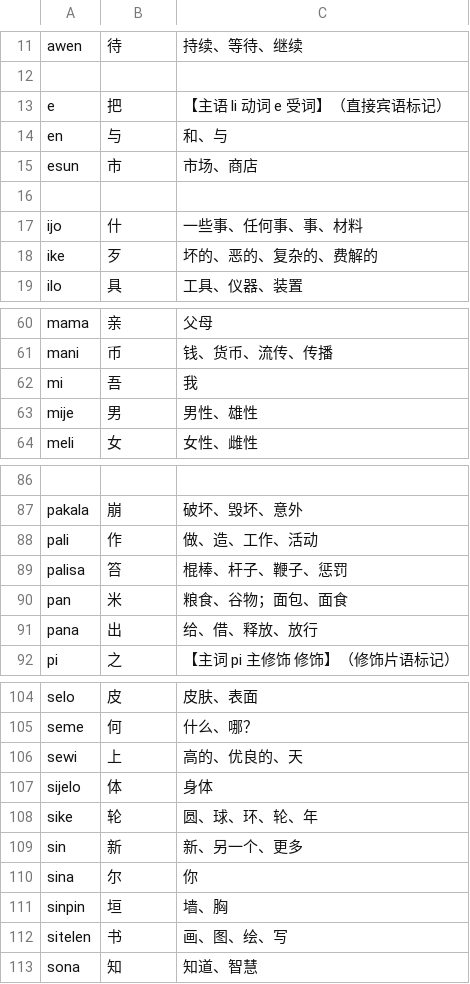
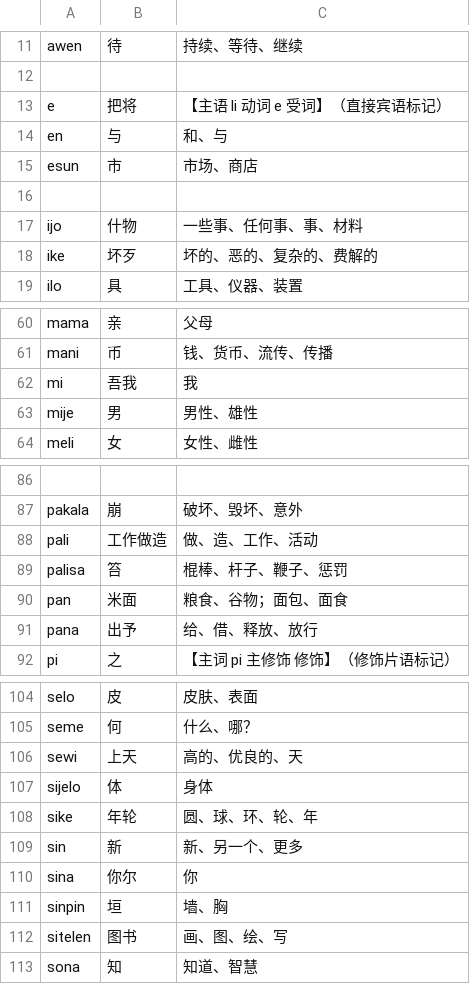
Before and after one commit to MauritiusChief/toki_ante, a CSV file: dictionary_f.csv, drawn as a sheet; only a part is shown, gaps mark what is left out; the diff covers the shown part only; the diff names each change by its address in the sheet, - before the commit and + after, or states it on an @@ line.

```diff
--- a/dictionary_f.csv
+++ b/dictionary_f.csv
-B13: 把
+B13: 把将
-B17: 什
+B17: 什物
-B18: 歹
+B18: 坏歹
-B62: 吾
+B62: 吾我
-B88: 作
+B88: 工作做造
-B90: 米
+B90: 米面
-B91: 出
+B91: 出予
-B106: 上
+B106: 上天
-B108: 轮
+B108: 年轮
-B110: 尔
+B110: 你尔
-B112: 书
+B112: 图书
```
Also changed, not shown: 21 edited cells elsewhere in this file, 2 other files.
